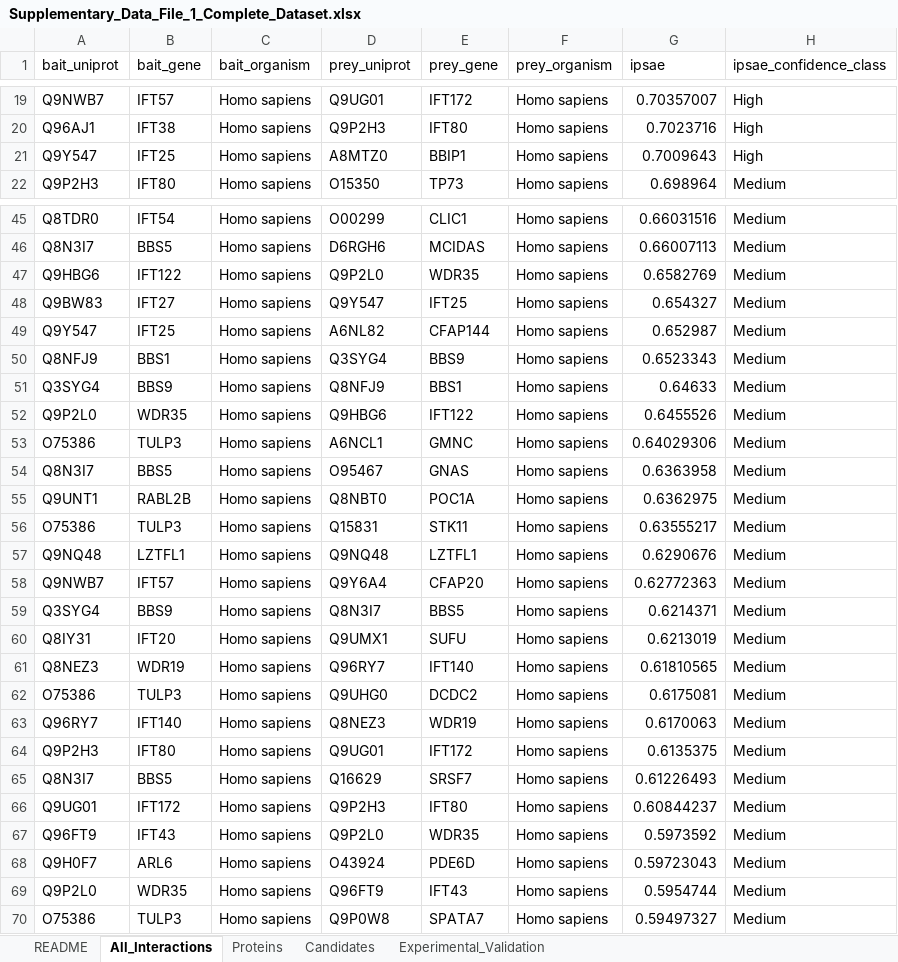
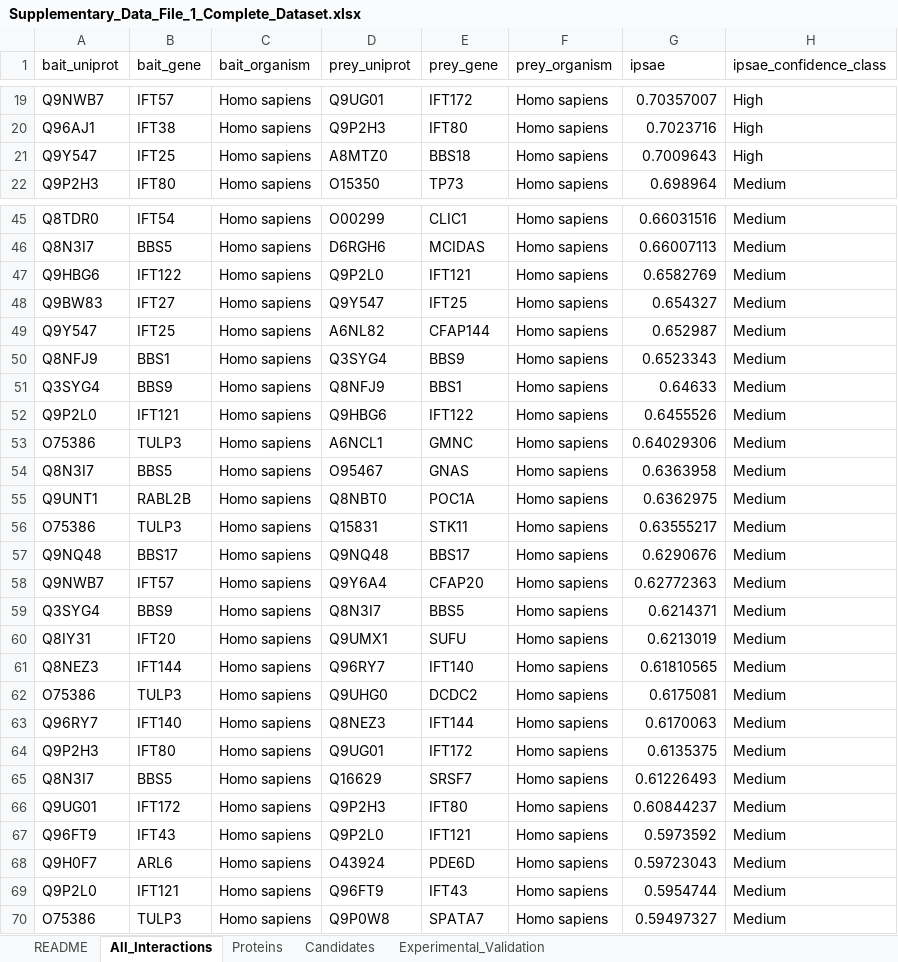
Before and after one commit to essebesse/IFT_interactors, an Excel workbook: Supplementary_Data_File_1_Complete_Dataset.xlsx, sheet All_Interactions, drawn as a sheet; only a part is shown, gaps mark what is left out; values as stored, in another font and other column widths than the file's, no borders; the diff covers the shown part only; the diff names each change by its address in the sheet, - before the commit and + after, or states it on an @@ line.

```diff
--- a/Supplementary_Data_File_1_Complete_Dataset.xlsx (sheet All_Interactions)
+++ b/Supplementary_Data_File_1_Complete_Dataset.xlsx (sheet All_Interactions)
-E21 (prey_gene): BBIP1
+E21 (prey_gene): BBS18
-E47 (prey_gene): WDR35
+E47 (prey_gene): IFT121
-B52 (bait_gene): WDR35
+B52 (bait_gene): IFT121
-B57 (bait_gene): LZTFL1
+B57 (bait_gene): BBS17
-E57 (prey_gene): LZTFL1
+E57 (prey_gene): BBS17
-B61 (bait_gene): WDR19
+B61 (bait_gene): IFT144
-E63 (prey_gene): WDR19
+E63 (prey_gene): IFT144
-E67 (prey_gene): WDR35
+E67 (prey_gene): IFT121
-B69 (bait_gene): WDR35
+B69 (bait_gene): IFT121
```
Also changed, not shown: 30 edited cells elsewhere in this sheet, sheet Proteins, sheet Experimental_Validation, 1 other file.
